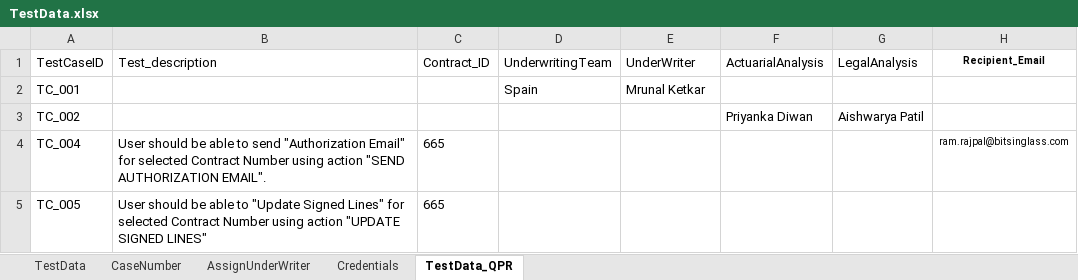
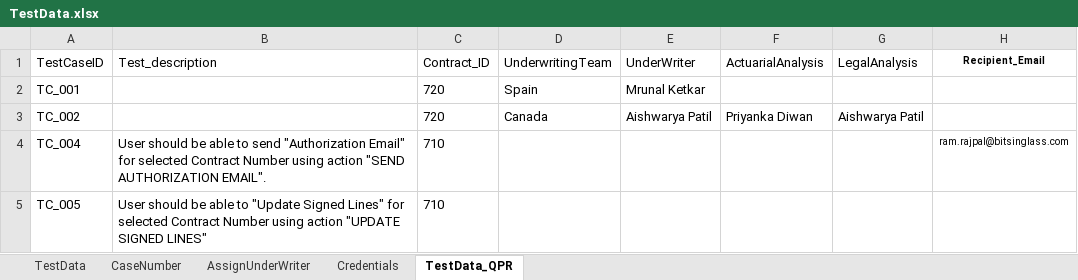
Before and after one commit to shwetakakade-tech/BIG-TestAutomation-Framework, an Excel workbook: TestData.xlsx, sheet TestData_QPR, drawn as a sheet; only a part is shown; values as stored, in another font and other column widths than the file's, no borders; the diff names each change by its address in the sheet, - before the commit and + after, or states it on an @@ line.

```diff
--- a/TestData.xlsx (sheet TestData_QPR)
+++ b/TestData.xlsx (sheet TestData_QPR)
-C2:C3 (Contract_ID): (empty)
+C2:C3 (Contract_ID): 720
-D3 (UnderwritingTeam): (empty)
+D3 (UnderwritingTeam): Canada
-E3 (UnderWriter): (empty)
+E3 (UnderWriter): Aishwarya Patil
-C4:C5 (Contract_ID): 665
+C4:C5 (Contract_ID): 710
```
Also changed, not shown: sheet AssignUnderWriter, 49 other files.
